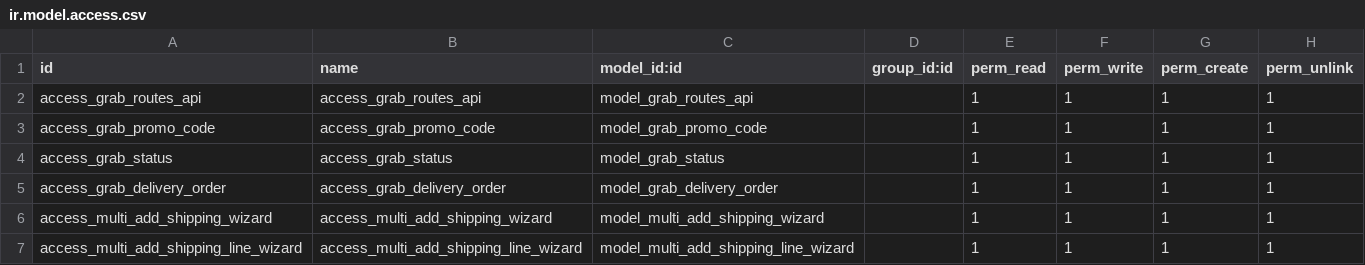
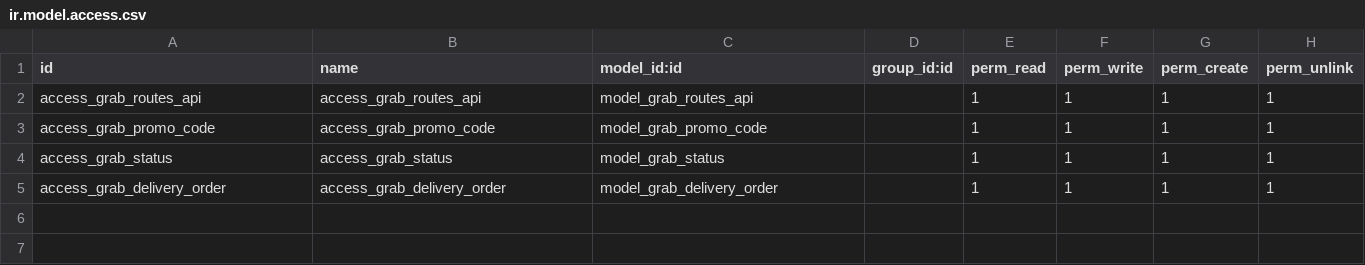
Before and after one commit to Odoo-Tangerine/delivery_grab_integrate, a CSV file: tangerine_delivery_grab/security/ir.model.access.csv, drawn as a sheet.

```diff
--- a/tangerine_delivery_grab/security/ir.model.access.csv
+++ b/tangerine_delivery_grab/security/ir.model.access.csv
@@ -5,3 +5 @@ access_grab_status,access_grab_status,model_grab_status,,1,1,1,1
 access_grab_delivery_order,access_grab_delivery_order,model_grab_delivery_order,,1,1,1,1
-access_multi_add_shipping_wizard,access_multi_add_shipping_wizard,model_multi_add_shipping_wizard,,1,1,1,1
-access_multi_add_shipping_line_wizard,access_multi_add_shipping_line_wizard,model_multi_add_shipping_line_wizard,,1,1,1,1
```
Also changed, not shown: 13 other files.
